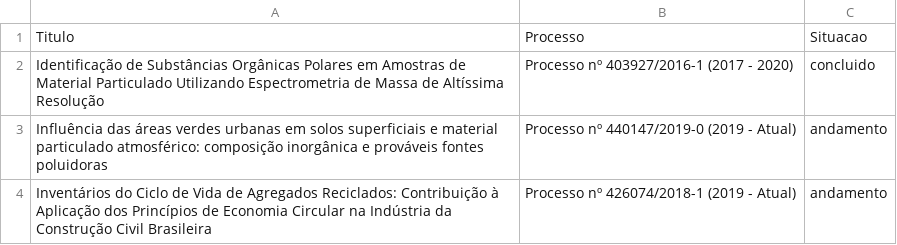
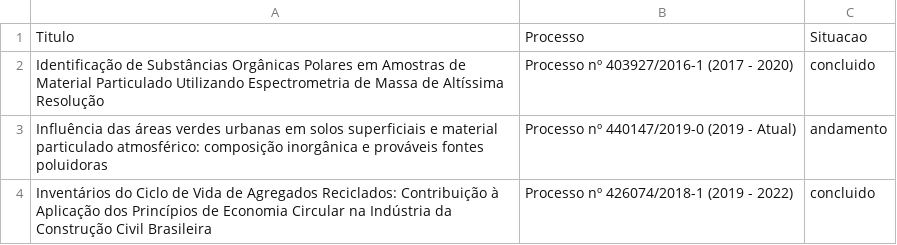
Before and after one commit to bieelpaiao/Projetos, a CSV file: Desenvolvimento Web/Site Lamoam/csv/projetos.csv, drawn as a sheet.

```diff
--- a/Desenvolvimento Web/Site Lamoam/csv/projetos.csv
+++ b/Desenvolvimento Web/Site Lamoam/csv/projetos.csv
@@ -3,2 +3,2 @@ Titulo, Processo, Situacao
 "Influência das áreas verdes urbanas em solos superficiais e material particulado atmosférico: composição inorgânica e prováveis fontes poluidoras" , "Processo nº 440147/2019-0 (2019 - Atual)" ,andamento
-"Inventários do Ciclo de Vida de Agregados Reciclados: Contribuição à Aplicação dos Princípios de Economia Circular na Indústria da Construção Civil Brasileira" , "Processo nº 426074/2018-1 (2019 - Atual)" ,andamento
+"Inventários do Ciclo de Vida de Agregados Reciclados: Contribuição à Aplicação dos Princípios de Economia Circular na Indústria da Construção Civil Brasileira" , "Processo nº 426074/2018-1 (2019 - 2022)" ,concluido
```
Also changed, not shown: Desenvolvimento Web/Site Lamoam/csv/people.csv, Desenvolvimento Web/Site Lamoam/csv/people2.csv, 22 other files.
